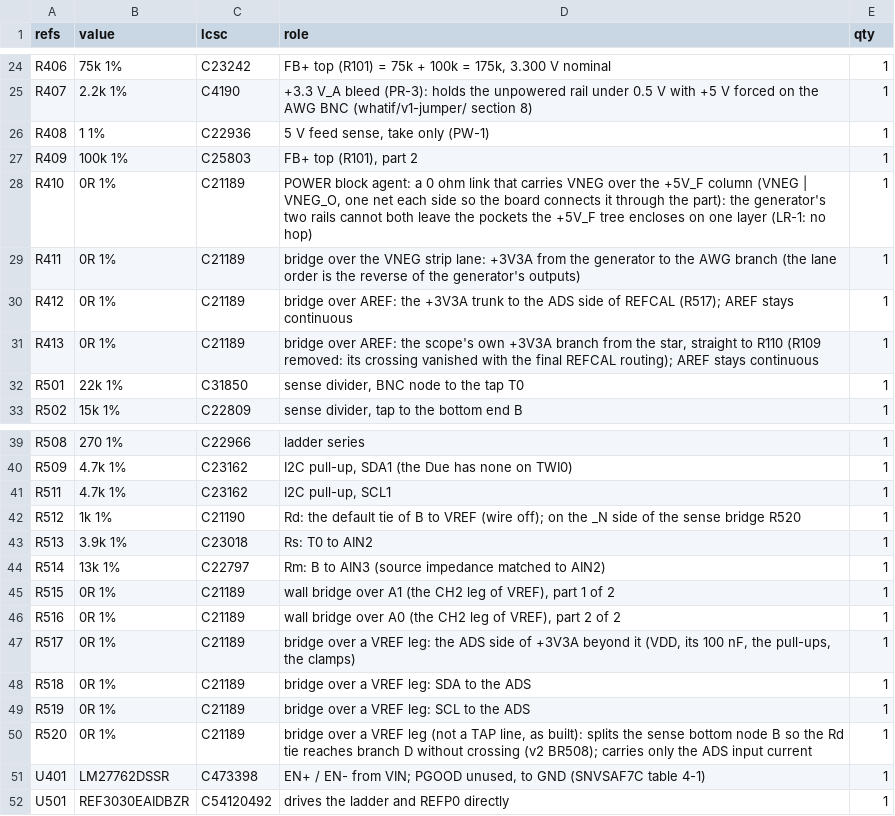
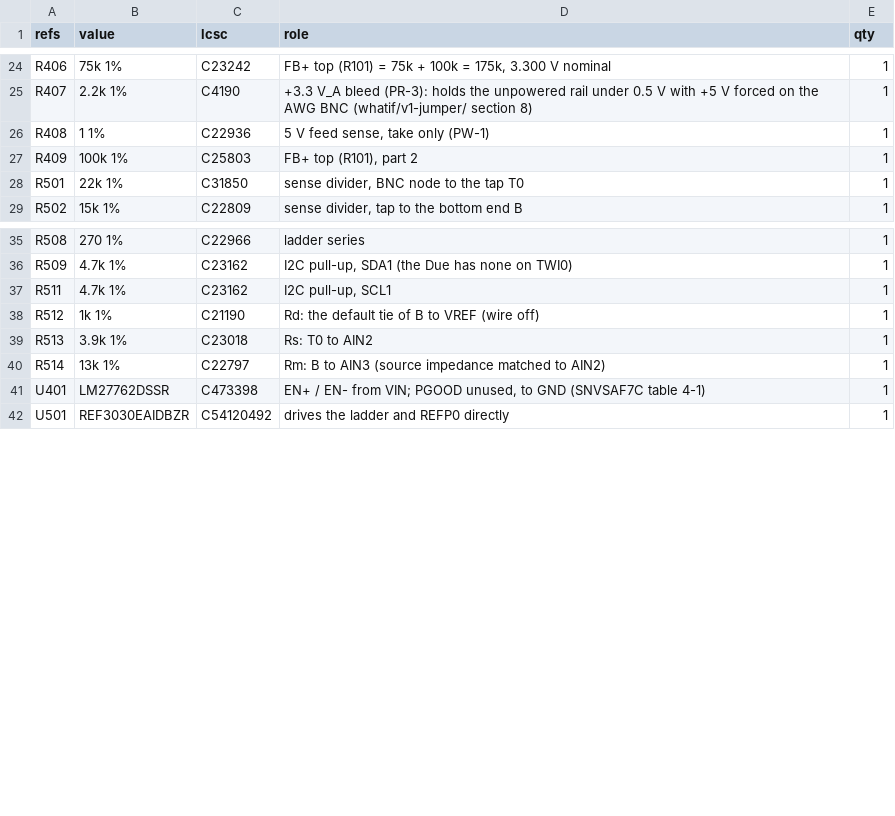
Before and after one commit to jerryrt/due_oscilloscope, a CSV file: hardware/afe-proto/bom/v1/data/powercal_parts.csv, drawn as a sheet; only a part is shown, gaps mark what is left out.

```diff
--- a/hardware/afe-proto/bom/v1/data/powercal_parts.csv
+++ b/hardware/afe-proto/bom/v1/data/powercal_parts.csv
@@ -27,6 +27,2 @@ R408,1 1%,C22936,"5 V feed sense, take only (PW-1)",1
 R409,100k 1%,C25803,"FB+ top (R101), part 2",1
-R410,0R 1%,C21189,"POWER block agent: a 0 ohm link that carries VNEG over the +5V_F column (VNEG | VNEG_O, one net each side so the board connects it through the part): the generator's two rails cannot both leave the pockets the +5V_F tree encloses on one layer (LR-1: no hop)",1
-R411,0R 1%,C21189,bridge over the VNEG strip lane: +3V3A from the generator to the AWG branch (the lane order is the reverse of the generator's outputs),1
-R412,0R 1%,C21189,bridge over AREF: the +3V3A trunk to the ADS side of REFCAL (R517); AREF stays continuous,1
-R413,0R 1%,C21189,"bridge over AREF: the scope's own +3V3A branch from the star, straight to R110 (R109 removed: its crossing vanished with the final REFCAL routing); AREF stays continuous",1
 R501,22k 1%,C31850,"sense divider, BNC node to the tap T0",1
@@ -41,11 +37,5 @@ R509,4.7k 1%,C23162,"I2C pull-up, SDA1 (the Due has none on TWI0)",1
 R511,4.7k 1%,C23162,"I2C pull-up, SCL1",1
-R512,1k 1%,C21190,Rd: the default tie of B to VREF (wire off); on the _N side of the sense bridge R520,1
+R512,1k 1%,C21190,Rd: the default tie of B to VREF (wire off),1
 R513,3.9k 1%,C23018,Rs: T0 to AIN2,1
 R514,13k 1%,C22797,Rm: B to AIN3 (source impedance matched to AIN2),1
-R515,0R 1%,C21189,"wall bridge over A1 (the CH2 leg of VREF), part 1 of 2",1
-R516,0R 1%,C21189,"wall bridge over A0 (the CH2 leg of VREF), part 2 of 2",1
-R517,0R 1%,C21189,"bridge over a VREF leg: the ADS side of +3V3A beyond it (VDD, its 100 nF, the pull-ups, the clamps)",1
-R518,0R 1%,C21189,bridge over a VREF leg: SDA to the ADS,1
-R519,0R 1%,C21189,bridge over a VREF leg: SCL to the ADS,1
-R520,0R 1%,C21189,"bridge over a VREF leg (not a TAP line, as built): splits the sense bottom node B so the Rd tie reaches branch D without crossing (v2 BR508); carries only the ADS input current",1
 U401,LM27762DSSR,C473398,"EN+ / EN- from VIN; PGOOD unused, to GND (SNVSAF7C table 4-1)",1
```
Also changed, not shown: hardware/afe-proto/bom/v1/data/awg_parts.csv, hardware/afe-proto/bom/v1/data/scope_parts.csv, 5 other files.
